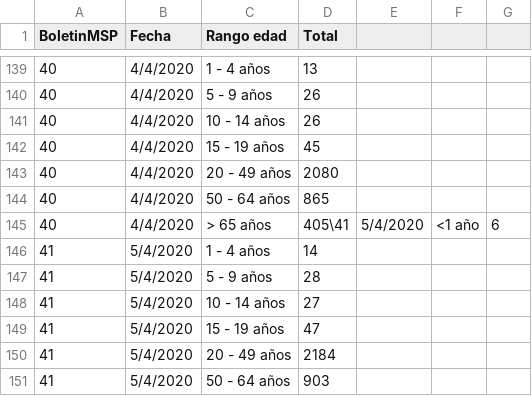
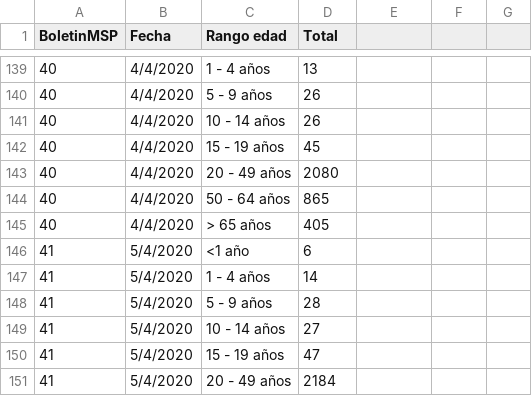
Before and after one commit to pablora19/COVID19_EC, a CSV file: Positive - age range.csv, drawn as a sheet; only a part is shown, gaps mark what is left out; the shorter side is filled out with more unchanged rows.

Commit message:
update 05/04/2020

```diff
--- a/Positive - age range.csv
+++ b/Positive - age range.csv
@@ -144,3 +144,4 @@ BoletinMSP,Fecha,Rango edad,Total
 40,4/4/2020,50 - 64 años,865
-40,4/4/2020,> 65 años,405\41,5/4/2020,<1 año,6
+40,4/4/2020,> 65 años,405
+41,5/4/2020,<1 año,6
 41,5/4/2020,1 - 4 años,14
```
